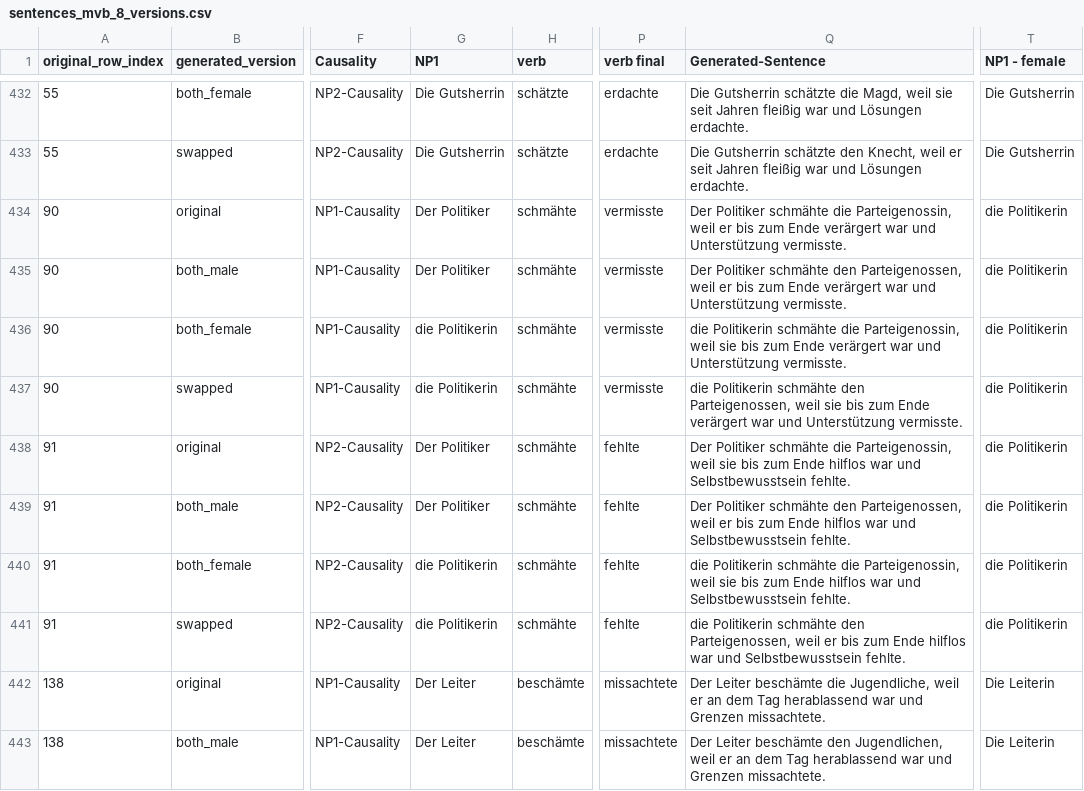
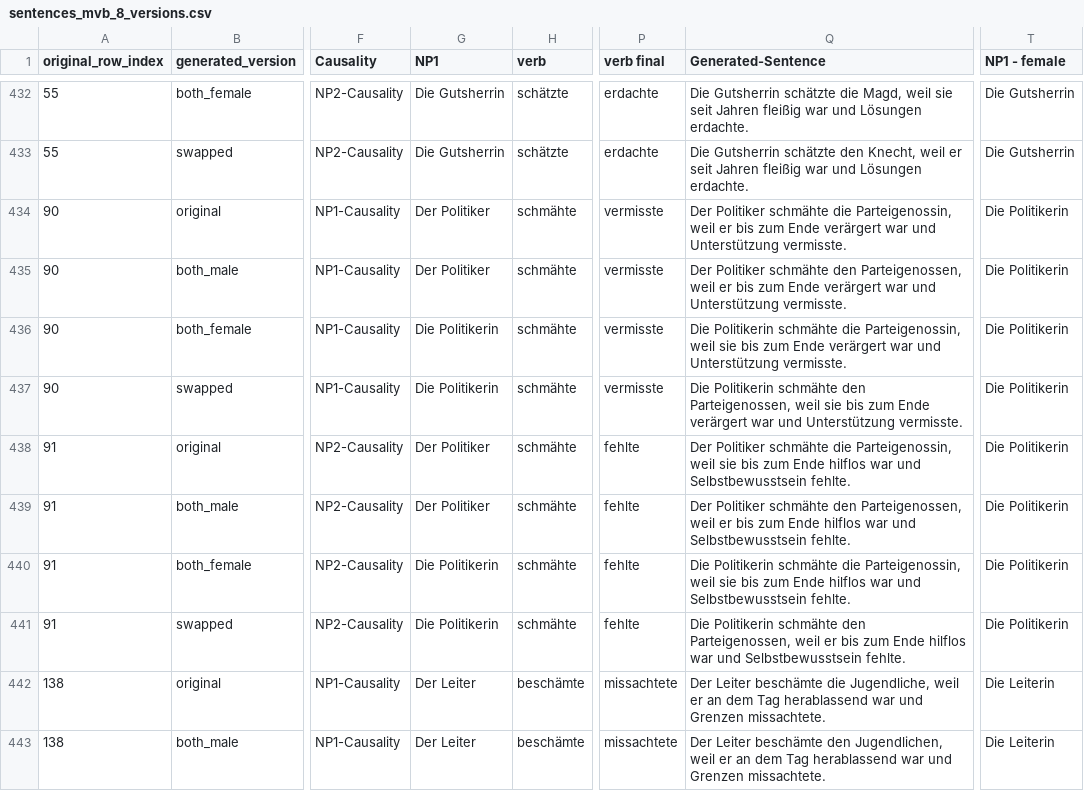
Before and after one commit to pragmatic-inference/spr_norming_until_adj, a CSV file: chunk_includes/sentences_mvb_8_versions.csv, drawn as a sheet; only a part is shown, gaps mark what is left out; the diff covers the shown part only; the diff names each change by its address in the sheet, - before the commit and + after, or states it on an @@ line.

```diff
--- a/chunk_includes/sentences_mvb_8_versions.csv
+++ b/chunk_includes/sentences_mvb_8_versions.csv
-T434:T441 (NP1 - female): die Politikerin
+T434:T441 (NP1 - female): Die Politikerin
-G436:G437 (NP1): die Politikerin
+G436:G437 (NP1): Die Politikerin
-Q436 (Generated-Sentence): die Politikerin schmähte…
+Q436 (Generated-Sentence): Die Politikerin schmähte…
-Q437 (Generated-Sentence): die Politikerin schmähte…
+Q437 (Generated-Sentence): Die Politikerin schmähte…
-G440:G441 (NP1): die Politikerin
+G440:G441 (NP1): Die Politikerin
-Q440 (Generated-Sentence): die Politikerin schmähte…
+Q440 (Generated-Sentence): Die Politikerin schmähte…
-Q441 (Generated-Sentence): die Politikerin schmähte…
+Q441 (Generated-Sentence): Die Politikerin schmähte…
```
Also changed, not shown: 36 edited cells elsewhere in this file, 1 other file.
